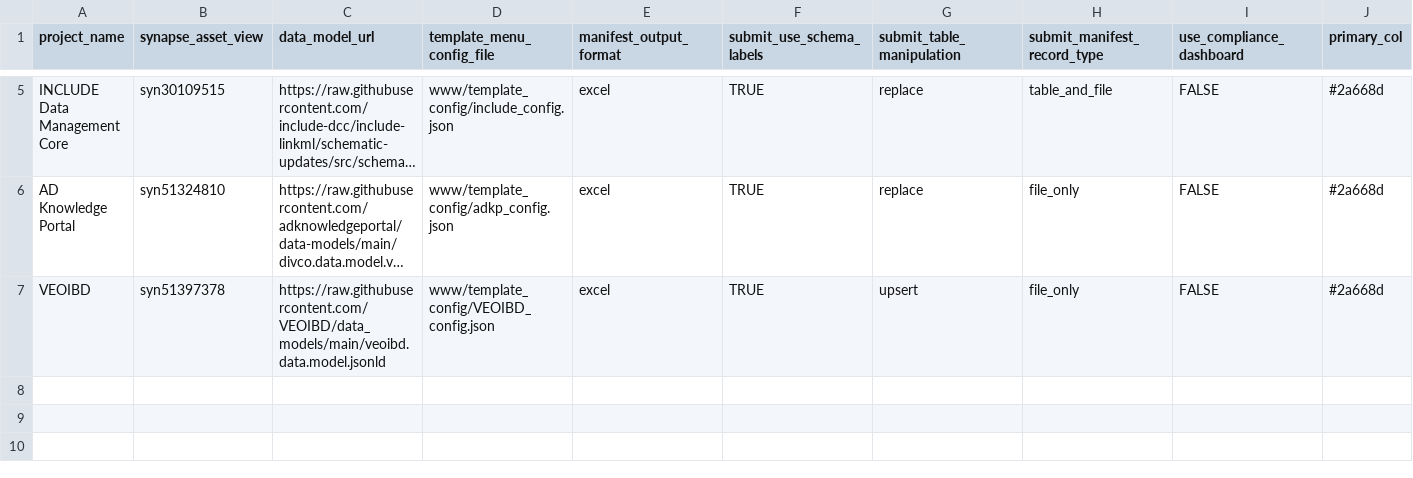
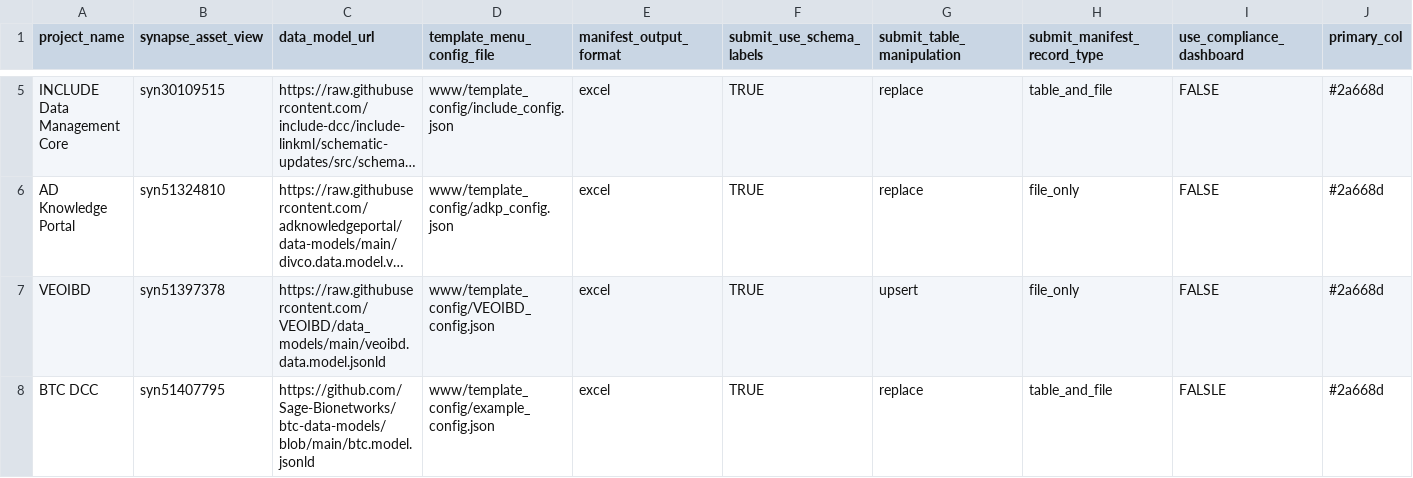
Before and after one commit to Sage-Bionetworks/data_curator, a CSV file: dcc_config.csv, drawn as a sheet; only a part is shown, gaps mark what is left out; long unchanged cells end in …; rows hold the shown columns only; the diff names each change by its address in the sheet, - before the commit and + after, or states it on an @@ line.

Commit message:
Update dcc_config.csv

```diff
--- a/dcc_config.csv
+++ b/dcc_config.csv
+row 8: BTC DCC | syn51407795 | https://github.com/Sage-Bionetworks/btc-data-models/blob/main/btc.model.jsonld | www/template_config/example_config.json | excel | TRUE | replace | table_and_file | FALSLE | #2a668d
```
